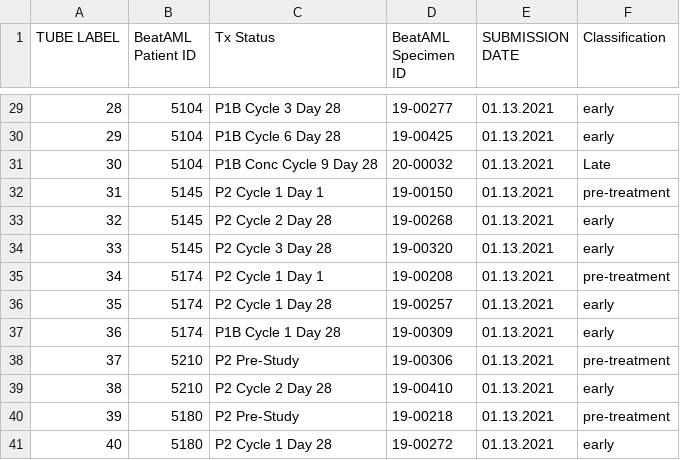
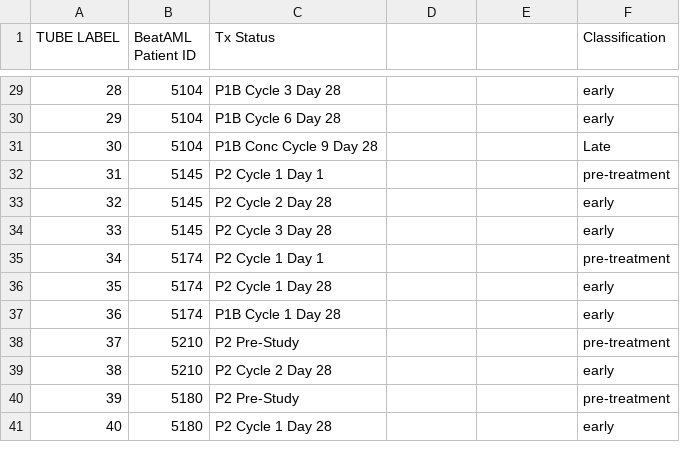
Before and after one commit to PNNL-CompBio/earlyLateAMLresistance, a CSV file: stromaClinicalTrial/Updated time period annotation.csv, drawn as a sheet; only a part is shown, gaps mark what is left out; the diff covers the shown part only.

```diff
--- a/stromaClinicalTrial/Updated time period annotation.csv
+++ b/stromaClinicalTrial/Updated time period annotation.csv
@@ -1 +1 @@
-TUBE LABEL,BeatAML Patient ID,Tx Status,BeatAML Specimen ID,SUBMISSION DATE,Classification,,,
+TUBE LABEL,BeatAML Patient ID,Tx Status,,,Classification
@@ -29,13 +29,13 @@ TUBE LABEL,BeatAML Patient ID,Tx Status,BeatAML Specimen ID,SUBMISSION DATE,Clas
-28,5104,P1B Cycle 3 Day 28,19-00277,01.13.2021,early,,,
-29,5104,P1B Cycle 6 Day 28,19-00425,01.13.2021,early,,,
-30,5104,P1B Conc Cycle 9 Day 28,20-00032,01.13.2021,Late,,,
-31,5145,P2 Cycle 1 Day 1,19-00150,01.13.2021,pre-treatment,,,
-32,5145,P2 Cycle 2 Day 28,19-00268,01.13.2021,early,,,
-33,5145,P2 Cycle 3 Day 28,19-00320,01.13.2021,early,,,
-34,5174,P2 Cycle 1 Day 1,19-00208,01.13.2021,pre-treatment,,,
-35,5174,P2 Cycle 1 Day 28,19-00257,01.13.2021,early,,,
-36,5174,P1B Cycle 1 Day 28,19-00309,01.13.2021,early,,,
-37,5210,P2 Pre-Study,19-00306,01.13.2021,pre-treatment,,,
-38,5210,P2 Cycle 2 Day 28,19-00410,01.13.2021,early,,,
-39,5180,P2 Pre-Study,19-00218,01.13.2021,pre-treatment,,,
-40,5180,P2 Cycle 1 Day 28,19-00272,01.13.2021,early,,,
+28,5104,P1B Cycle 3 Day 28,,,early
+29,5104,P1B Cycle 6 Day 28,,,early
+30,5104,P1B Conc Cycle 9 Day 28,,,Late
+31,5145,P2 Cycle 1 Day 1,,,pre-treatment
+32,5145,P2 Cycle 2 Day 28,,,early
+33,5145,P2 Cycle 3 Day 28,,,early
+34,5174,P2 Cycle 1 Day 1,,,pre-treatment
+35,5174,P2 Cycle 1 Day 28,,,early
+36,5174,P1B Cycle 1 Day 28,,,early
+37,5210,P2 Pre-Study,,,pre-treatment
+38,5210,P2 Cycle 2 Day 28,,,early
+39,5180,P2 Pre-Study,,,pre-treatment
+40,5180,P2 Cycle 1 Day 28,,,early
```
Also changed, not shown: 54 edited cells elsewhere in this file, 2 other files.
